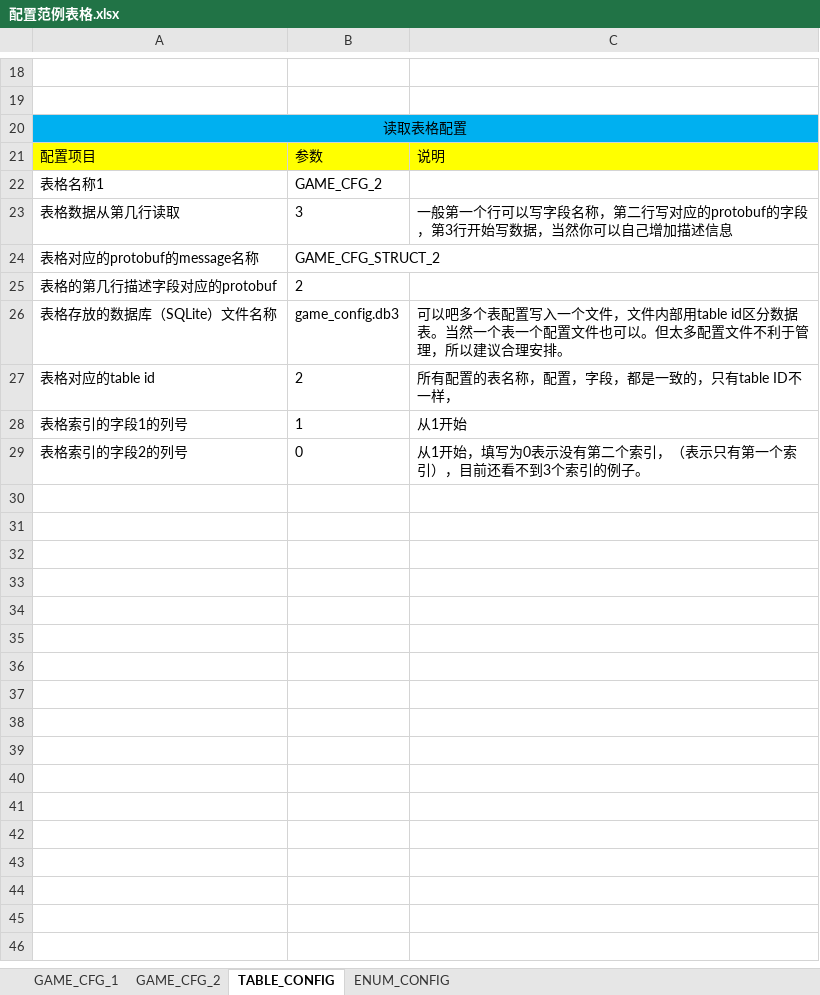
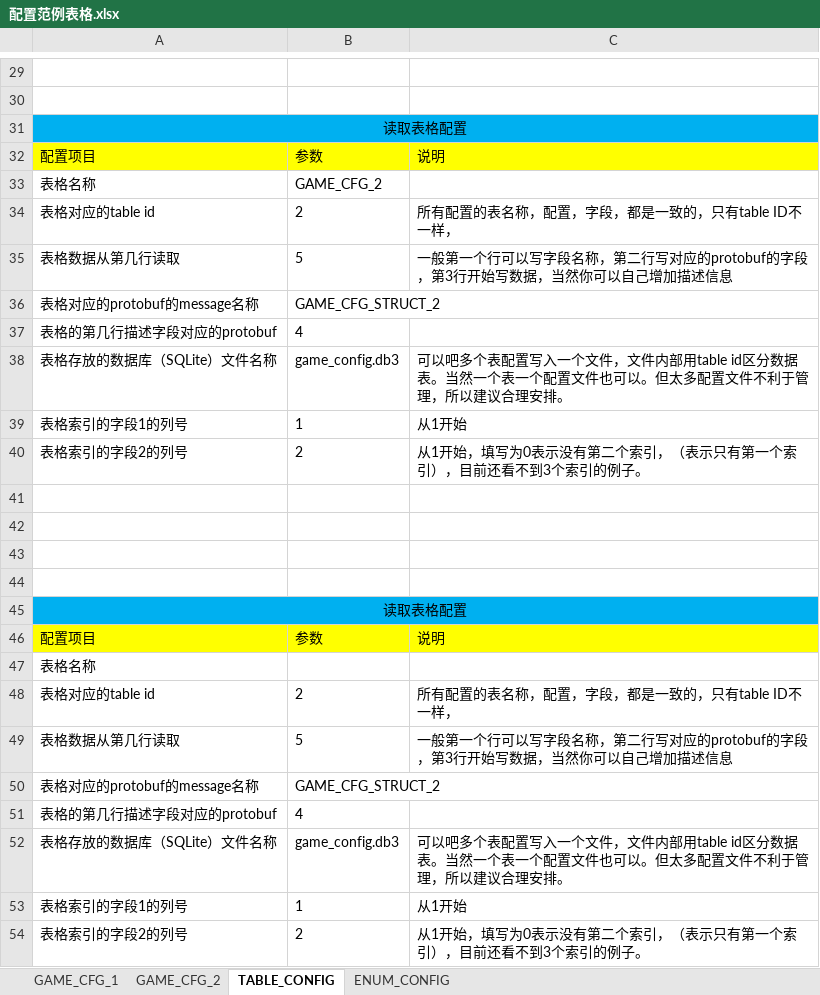
Before and after one commit to sailzeng/zcelib, an Excel workbook: src/tools/illusion/template/excelcfg/配置范例表格.xlsx, sheet TABLE_CONFIG, drawn as a sheet; only a part is shown, gaps mark what is left out; values as stored, in another font and other column widths than the file's, no borders; addresses are those after the commit; the diff covers the shown part only; the diff names each change by its address in the sheet, - before the commit and + after, or states it on an @@ line.

```diff
--- a/src/tools/illusion/template/excelcfg/配置范例表格.xlsx (sheet TABLE_CONFIG)
+++ b/src/tools/illusion/template/excelcfg/配置范例表格.xlsx (sheet TABLE_CONFIG)
-A33: 表格名称1
+A33: 表格名称
+row 34: 表格对应的table id | 2 | 所有配置的表名称，配置，字段，都是一致的，只有table ID不一样，
-B35: 3
+B35: 5
-B37: 2
+B37: 4
+row 39: 表格索引的字段1的列号 | 1 | 从1开始
+row 40: 表格索引的字段2的列号 | 2 | 从1开始，填写为0表示没有第二个索引，（表示只有第一个索引），目前还看不到3个索引的例子。
+row 41: (empty)
+row 42: (empty)
+row 43: (empty)
+row 44: (empty)
+row 45: 读取表格配置
+row 46: 配置项目 | 参数 | 说明
+row 47: 表格名称
+row 49: 表格数据从第几行读取 | 5 | 一般第一个行可以写字段名称，第二行写对应的protobuf的字段，第3行开始写数据，当然你可以自己增加描述信息
+row 50: 表格对应的protobuf的message名称 | GAME_CFG_STRUCT_2
+row 51: 表格的第几行描述字段对应的protobuf | 4
+row 52: 表格存放的数据库（SQLite）文件名称 | game_config.db3 | 可以吧多个表配置写入一个文件，文件内部用table id区分数据表。当然一个表一个配置文件也可以。但太多配置文件不利于管理，所以建议合理安排。
-B54: 0
+B54: 2
```
Also changed, not shown: 11 added rows, 1 moved row, 2 edited cells and merged cells elsewhere in this sheet, sheet GAME_CFG_2, 5 other files.
